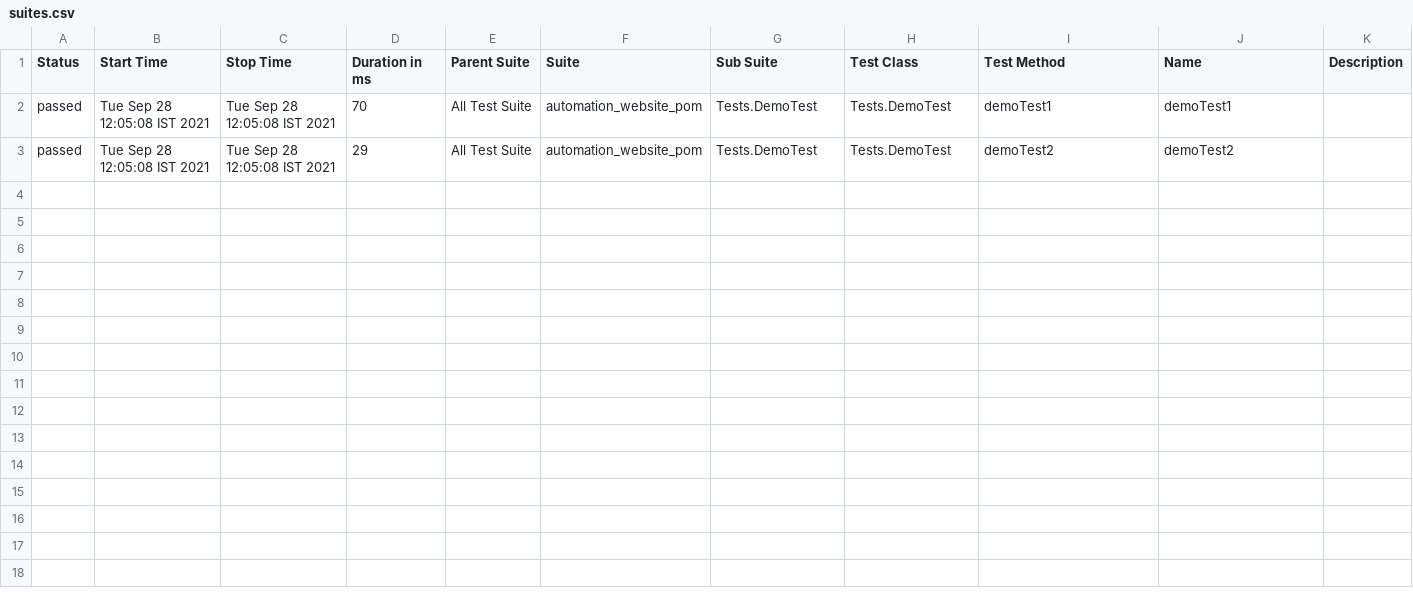
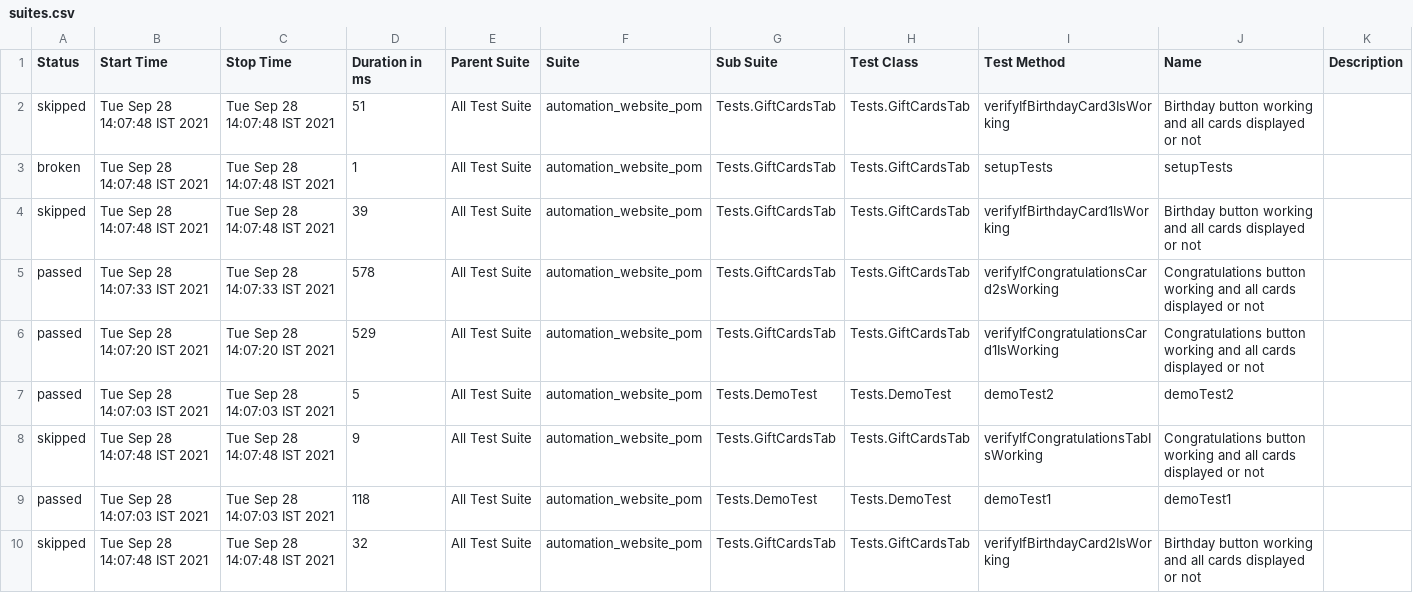
Before and after one commit to frugaltesting1/automation_website_pom, a CSV file: allure-report/data/suites.csv, drawn as a sheet.

Commit message:
ReportUpdated

```diff
--- a/allure-report/data/suites.csv
+++ b/allure-report/data/suites.csv
@@ -1,3 +1,10 @@
 "Status","Start Time","Stop Time","Duration in ms","Parent Suite","Suite","Sub Suite","Test Class","Test Method","Name","Description"
-"passed","Tue Sep 28 12:05:08 IST 2021","Tue Sep 28 12:05:08 IST 2021","70","All Test Suite","automation_website_pom","Tests.DemoTest","Tests.DemoTest","demoTest1","demoTest1",""
-"passed","Tue Sep 28 12:05:08 IST 2021","Tue Sep 28 12:05:08 IST 2021","29","All Test Suite","automation_website_pom","Tests.DemoTest","Tests.DemoTest","demoTest2","demoTest2",""
+"skipped","Tue Sep 28 14:07:48 IST 2021","Tue Sep 28 14:07:48 IST 2021","51","All Test Suite","automation_website_pom","Tests.GiftCardsTab","Tests.GiftCardsTab","verifyIfBirthdayCard3IsWorking","Birthday button working and all cards displayed or not",""
+"broken","Tue Sep 28 14:07:48 IST 2021","Tue Sep 28 14:07:48 IST 2021","1","All Test Suite","automation_website_pom","Tests.GiftCardsTab","Tests.GiftCardsTab","setupTests","setupTests",""
+"skipped","Tue Sep 28 14:07:48 IST 2021","Tue Sep 28 14:07:48 IST 2021","39","All Test Suite","automation_website_pom","Tests.GiftCardsTab","Tests.GiftCardsTab","verifyIfBirthdayCard1IsWorking","Birthday button working and all cards displayed or not",""
+"passed","Tue Sep 28 14:07:33 IST 2021","Tue Sep 28 14:07:33 IST 2021","578","All Test Suite","automation_website_pom","Tests.GiftCardsTab","Tests.GiftCardsTab","verifyIfCongratulationsCard2sWorking","Congratulations button working and all cards displayed or not",""
+"passed","Tue Sep 28 14:07:20 IST 2021","Tue Sep 28 14:07:20 IST 2021","529","All Test Suite","automation_website_pom","Tests.GiftCardsTab","Tests.GiftCardsTab","verifyIfCongratulationsCard1IsWorking","Congratulations button working and all cards displayed or not",""
+"passed","Tue Sep 28 14:07:03 IST 2021","Tue Sep 28 14:07:03 IST 2021","5","All Test Suite","automation_website_pom","Tests.DemoTest","Tests.DemoTest","demoTest2","demoTest2",""
+"skipped","Tue Sep 28 14:07:48 IST 2021","Tue Sep 28 14:07:48 IST 2021","9","All Test Suite","automation_website_pom","Tests.GiftCardsTab","Tests.GiftCardsTab","verifyIfCongratulationsTabIsWorking","Congratulations button working and all cards displayed or not",""
+"passed","Tue Sep 28 14:07:03 IST 2021","Tue Sep 28 14:07:03 IST 2021","118","All Test Suite","automation_website_pom","Tests.DemoTest","Tests.DemoTest","demoTest1","demoTest1",""
+"skipped","Tue Sep 28 14:07:48 IST 2021","Tue Sep 28 14:07:48 IST 2021","32","All Test Suite","automation_website_pom","Tests.GiftCardsTab","Tests.GiftCardsTab","verifyIfBirthdayCard2IsWorking","Birthday button working and all cards displayed or not",""
```
Also changed, not shown: 36 other files.
